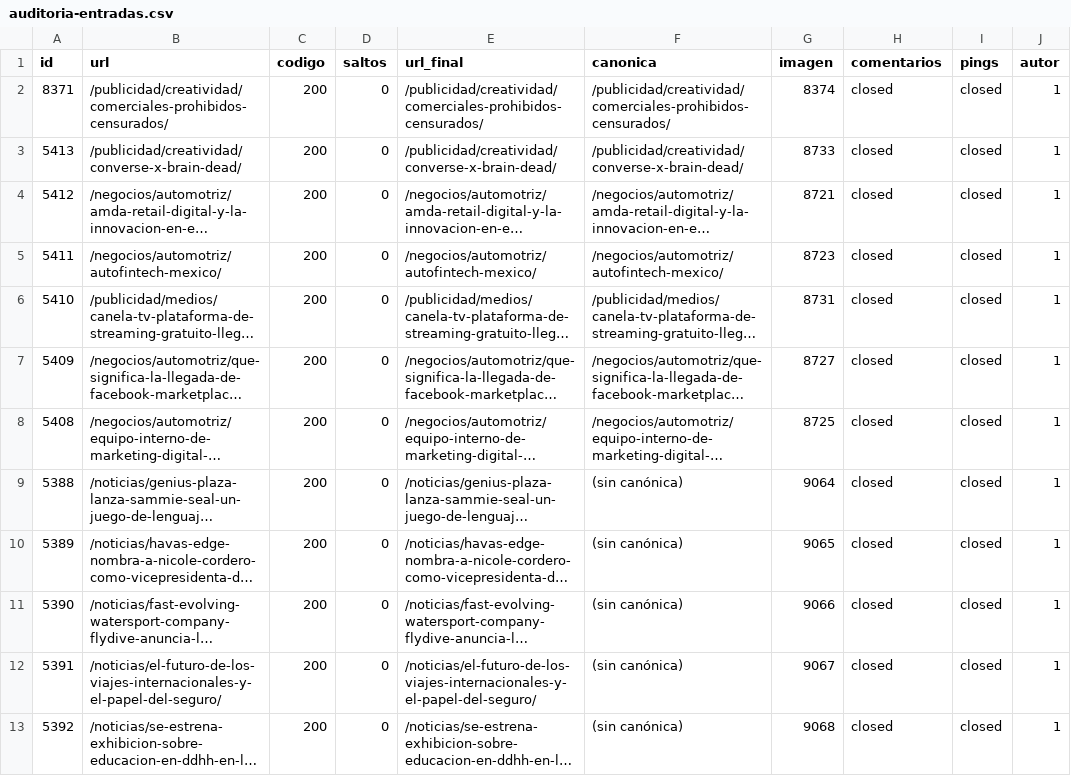
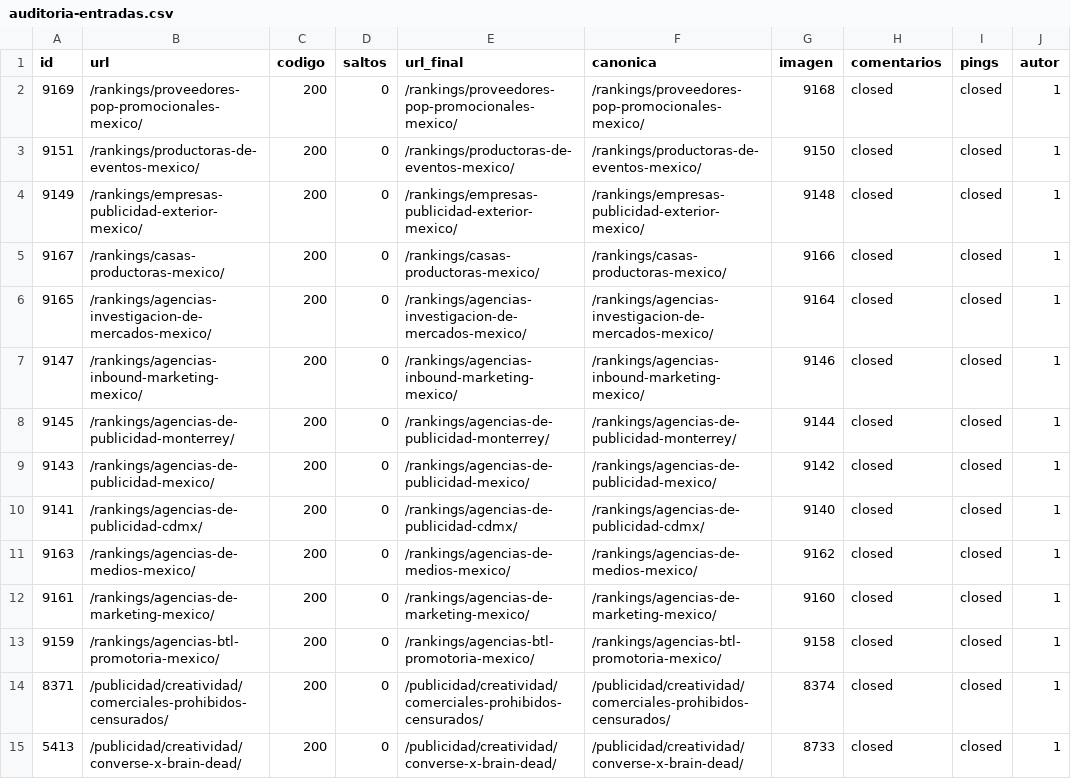
Before and after one commit to fernandomtzamx/publi20-contenido, a CSV file: registro/auditoria-entradas.csv, drawn as a sheet; only a part is shown; the shorter side is filled out with more unchanged rows; long unchanged cells end in …; the diff names each change by its address in the sheet, - before the commit and + after, or states it on an @@ line.

```diff
--- a/registro/auditoria-entradas.csv
+++ b/registro/auditoria-entradas.csv
+row 2: 9169 | /rankings/proveedores-pop-promocionales-mexico/ | 200 | 0 | /rankings/proveedores-pop-promocionales-mexico/ | /rankings/proveedores-pop-promocionales-mexico/ | 9168 | closed | closed | 1
+row 3: 9151 | /rankings/productoras-de-eventos-mexico/ | 200 | 0 | /rankings/productoras-de-eventos-mexico/ | /rankings/productoras-de-eventos-mexico/ | 9150 | closed | closed | 1
+row 4: 9149 | /rankings/empresas-publicidad-exterior-mexico/ | 200 | 0 | /rankings/empresas-publicidad-exterior-mexico/ | /rankings/empresas-publicidad-exterior-mexico/ | 9148 | closed | closed | 1
+row 5: 9167 | /rankings/casas-productoras-mexico/ | 200 | 0 | /rankings/casas-productoras-mexico/ | /rankings/casas-productoras-mexico/ | 9166 | closed | closed | 1
+row 6: 9165 | /rankings/agencias-investigacion-de-mercados-mexico/ | 200 | 0 | /rankings/agencias-investigacion-de-mercados-mexico/ | /rankings/agencias-investigacion-de-mercados-mexico/ | 9164 | closed | closed | 1
+row 7: 9147 | /rankings/agencias-inbound-marketing-mexico/ | 200 | 0 | /rankings/agencias-inbound-marketing-mexico/ | /rankings/agencias-inbound-marketing-mexico/ | 9146 | closed | closed | 1
+row 8: 9145 | /rankings/agencias-de-publicidad-monterrey/ | 200 | 0 | /rankings/agencias-de-publicidad-monterrey/ | /rankings/agencias-de-publicidad-monterrey/ | 9144 | closed | closed | 1
+row 9: 9143 | /rankings/agencias-de-publicidad-mexico/ | 200 | 0 | /rankings/agencias-de-publicidad-mexico/ | /rankings/agencias-de-publicidad-mexico/ | 9142 | closed | closed | 1
+row 10: 9141 | /rankings/agencias-de-publicidad-cdmx/ | 200 | 0 | /rankings/agencias-de-publicidad-cdmx/ | /rankings/agencias-de-publicidad-cdmx/ | 9140 | closed | closed | 1
+row 11: 9163 | /rankings/agencias-de-medios-mexico/ | 200 | 0 | /rankings/agencias-de-medios-mexico/ | /rankings/agencias-de-medios-mexico/ | 9162 | closed | closed | 1
+row 12: 9161 | /rankings/agencias-de-marketing-mexico/ | 200 | 0 | /rankings/agencias-de-marketing-mexico/ | /rankings/agencias-de-marketing-mexico/ | 9160 | closed | closed | 1
+row 13: 9159 | /rankings/agencias-btl-promotoria-mexico/ | 200 | 0 | /rankings/agencias-btl-promotoria-mexico/ | /rankings/agencias-btl-promotoria-mexico/ | 9158 | closed | closed | 1
```
Also changed, not shown: 2 other files.
